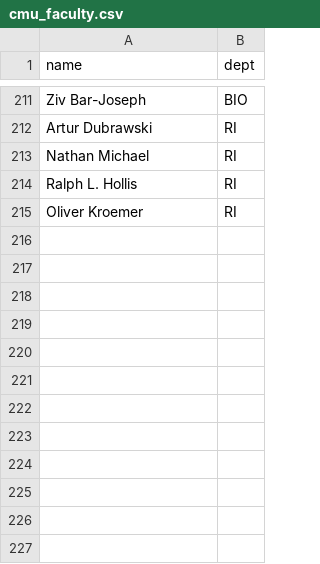
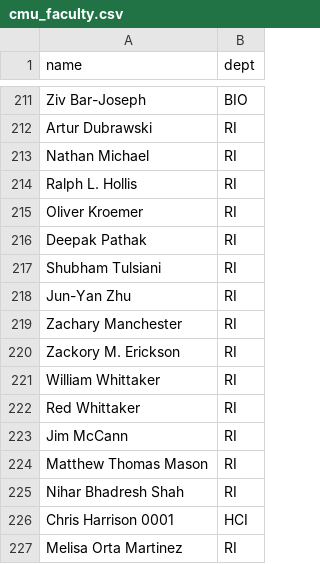
Before and after one commit to leonidk/venue_scores, a CSV file: other_ranks/cmu_faculty.csv, drawn as a sheet; only a part is shown, gaps mark what is left out.

```diff
--- a/other_ranks/cmu_faculty.csv
+++ b/other_ranks/cmu_faculty.csv
@@ -215 +215,13 @@ Ralph L. Hollis,RI
 Oliver Kroemer,RI
+Deepak Pathak,RI
+Shubham Tulsiani,RI
+Jun-Yan Zhu,RI
+Zachary Manchester ,RI
+Zackory M. Erickson,RI
+William Whittaker,RI
+Red Whittaker,RI
+Jim McCann,RI
+Matthew Thomas Mason,RI
+Nihar Bhadresh Shah,RI
+Chris Harrison 0001,HCI
+Melisa Orta Martinez,RI
```
Also changed, not shown: name_alias.csv, 9 other files.
